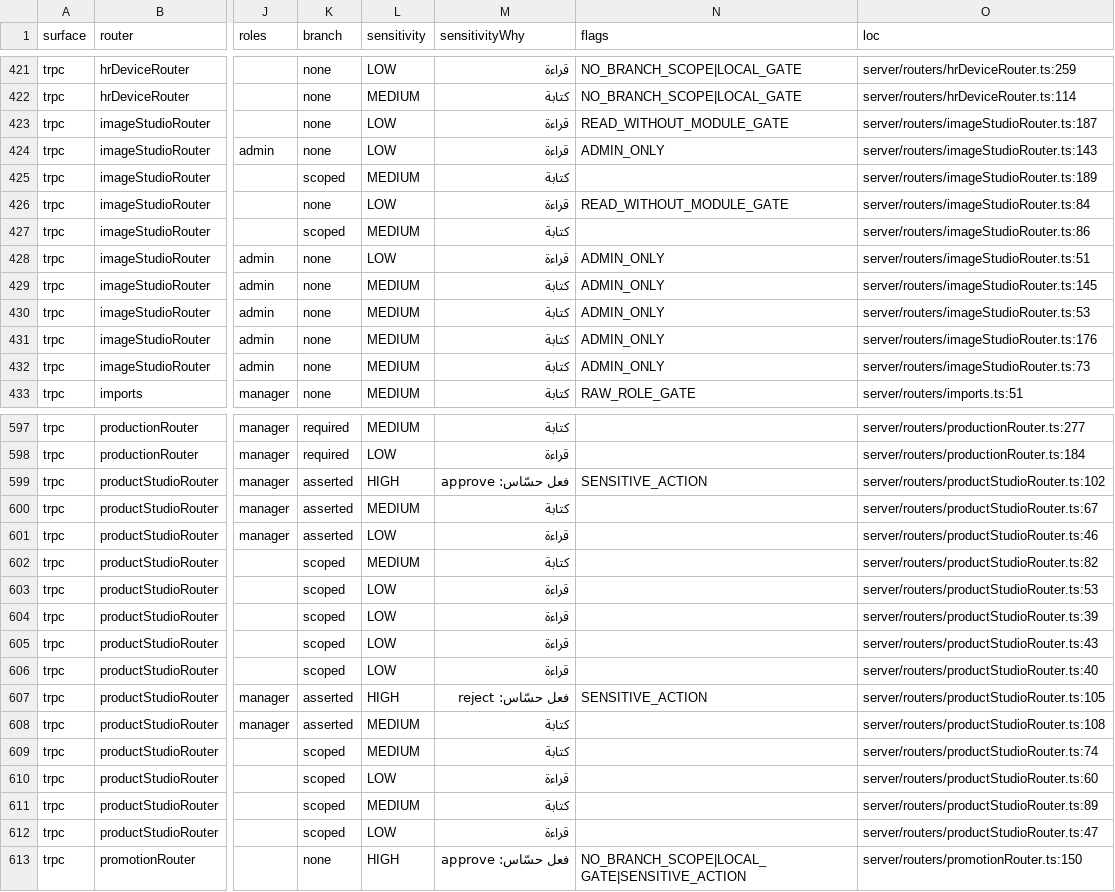
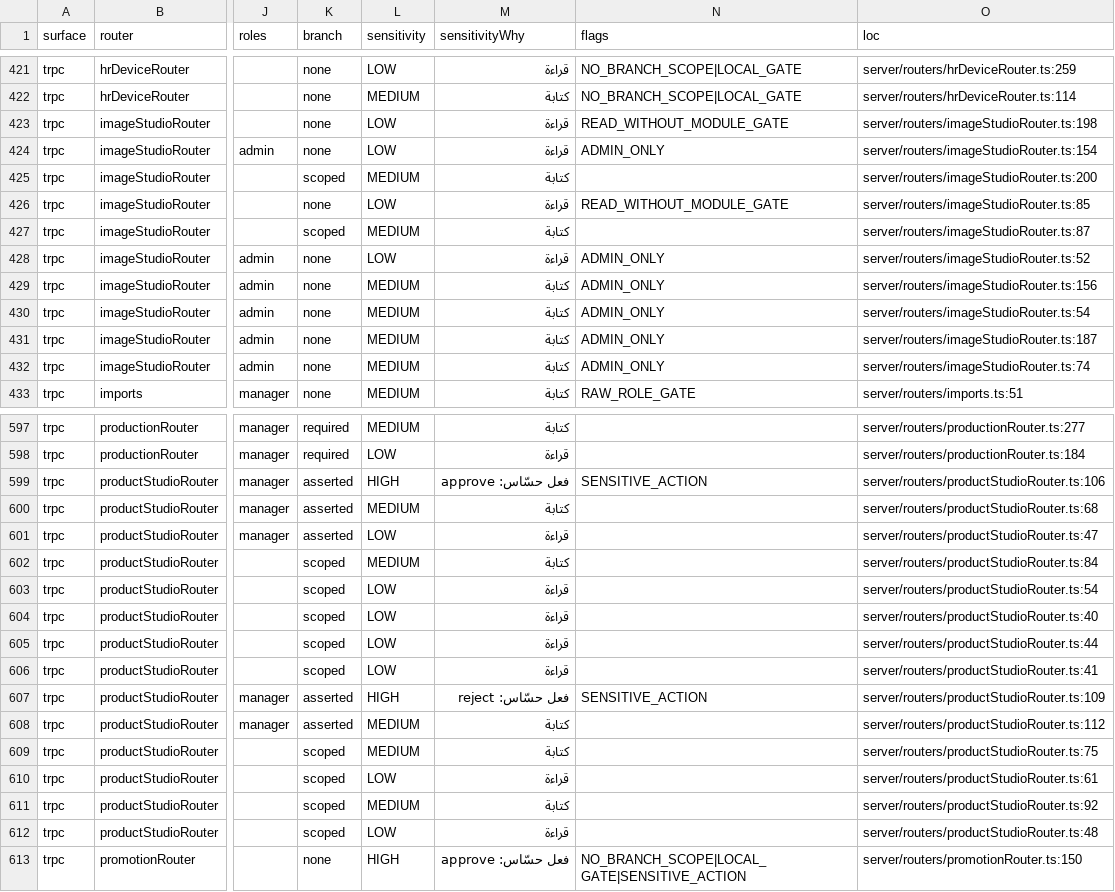
Before and after one commit to ahrrfy/business_management_system, a CSV file: docs/authz/endpoint-inventory.csv, drawn as a sheet; only a part is shown, gaps mark what is left out; the diff names each change by its address in the sheet, - before the commit and + after, or states it on an @@ line.

Commit message:
fix(studio): enforce task separation of duties

```diff
--- a/docs/authz/endpoint-inventory.csv
+++ b/docs/authz/endpoint-inventory.csv
-O423 (loc): server/routers/imageStudioRouter.ts:187
+O423 (loc): server/routers/imageStudioRouter.ts:198
-O424 (loc): server/routers/imageStudioRouter.ts:143
+O424 (loc): server/routers/imageStudioRouter.ts:154
-O425 (loc): server/routers/imageStudioRouter.ts:189
+O425 (loc): server/routers/imageStudioRouter.ts:200
-O426 (loc): server/routers/imageStudioRouter.ts:84
+O426 (loc): server/routers/imageStudioRouter.ts:85
-O427 (loc): server/routers/imageStudioRouter.ts:86
+O427 (loc): server/routers/imageStudioRouter.ts:87
-O428 (loc): server/routers/imageStudioRouter.ts:51
+O428 (loc): server/routers/imageStudioRouter.ts:52
-O429 (loc): server/routers/imageStudioRouter.ts:145
+O429 (loc): server/routers/imageStudioRouter.ts:156
-O430 (loc): server/routers/imageStudioRouter.ts:53
+O430 (loc): server/routers/imageStudioRouter.ts:54
-O431 (loc): server/routers/imageStudioRouter.ts:176
+O431 (loc): server/routers/imageStudioRouter.ts:187
-O432 (loc): server/routers/imageStudioRouter.ts:73
+O432 (loc): server/routers/imageStudioRouter.ts:74
-O599 (loc): server/routers/productStudioRouter.ts:102
+O599 (loc): server/routers/productStudioRouter.ts:106
-O600 (loc): server/routers/productStudioRouter.ts:67
+O600 (loc): server/routers/productStudioRouter.ts:68
-O601 (loc): server/routers/productStudioRouter.ts:46
+O601 (loc): server/routers/productStudioRouter.ts:47
-O602 (loc): server/routers/productStudioRouter.ts:82
+O602 (loc): server/routers/productStudioRouter.ts:84
-O603 (loc): server/routers/productStudioRouter.ts:53
+O603 (loc): server/routers/productStudioRouter.ts:54
-O604 (loc): server/routers/productStudioRouter.ts:39
+O604 (loc): server/routers/productStudioRouter.ts:40
-O605 (loc): server/routers/productStudioRouter.ts:43
+O605 (loc): server/routers/productStudioRouter.ts:44
-O606 (loc): server/routers/productStudioRouter.ts:40
+O606 (loc): server/routers/productStudioRouter.ts:41
-O607 (loc): server/routers/productStudioRouter.ts:105
+O607 (loc): server/routers/productStudioRouter.ts:109
-O608 (loc): server/routers/productStudioRouter.ts:108
+O608 (loc): server/routers/productStudioRouter.ts:112
-O609 (loc): server/routers/productStudioRouter.ts:74
+O609 (loc): server/routers/productStudioRouter.ts:75
-O610 (loc): server/routers/productStudioRouter.ts:60
+O610 (loc): server/routers/productStudioRouter.ts:61
-O611 (loc): server/routers/productStudioRouter.ts:89
+O611 (loc): server/routers/productStudioRouter.ts:92
-O612 (loc): server/routers/productStudioRouter.ts:47
+O612 (loc): server/routers/productStudioRouter.ts:48
```
Also changed, not shown: 15 other files.
